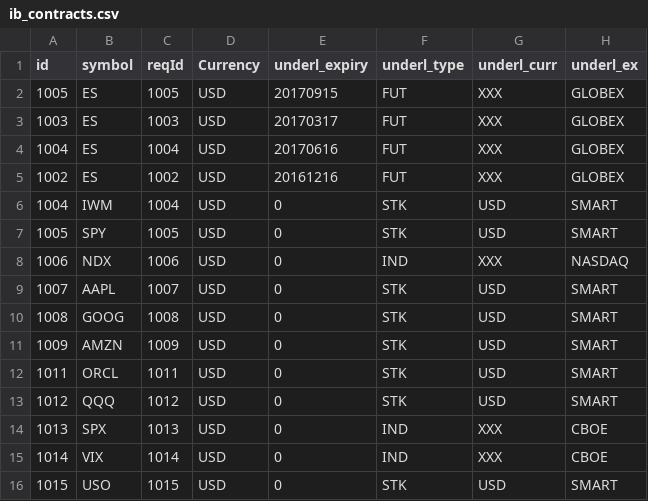
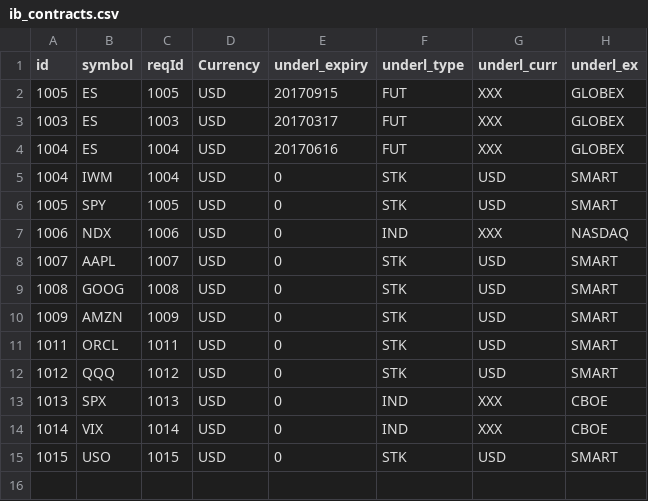
Before and after one commit to OZ-T/voltrad1, a CSV file: config/ib_contracts.csv, drawn as a sheet; the diff names each change by its address in the sheet, - before the commit and + after, or states it on an @@ line.

```diff
--- a/config/ib_contracts.csv
+++ b/config/ib_contracts.csv
-row 5: 1002 | ES | 1002 | USD | 20161216 | FUT | XXX | GLOBEX
```
Also changed, not shown: config/ib_underl_list.csv.
